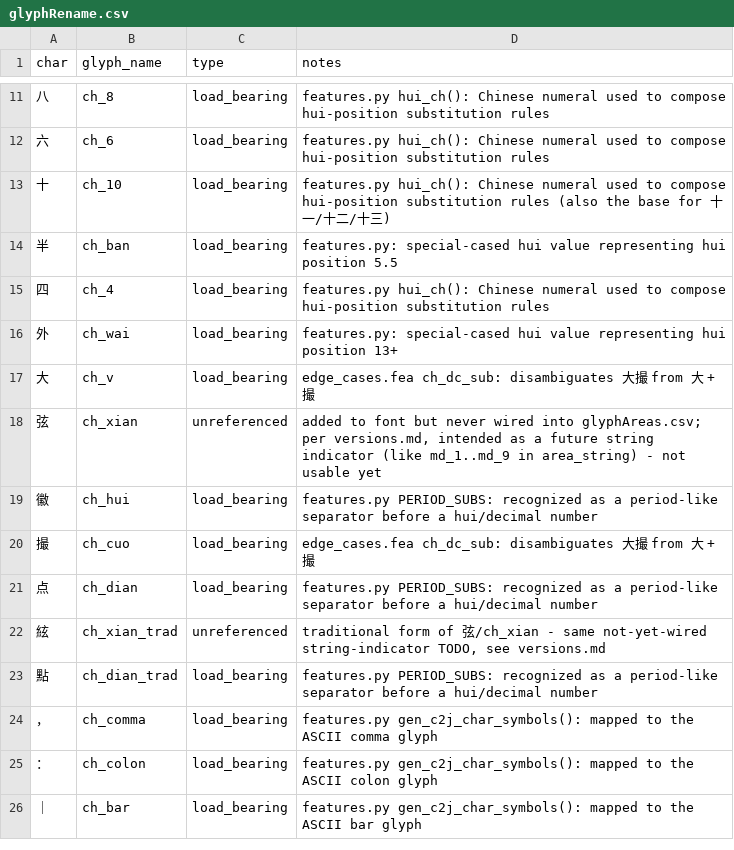
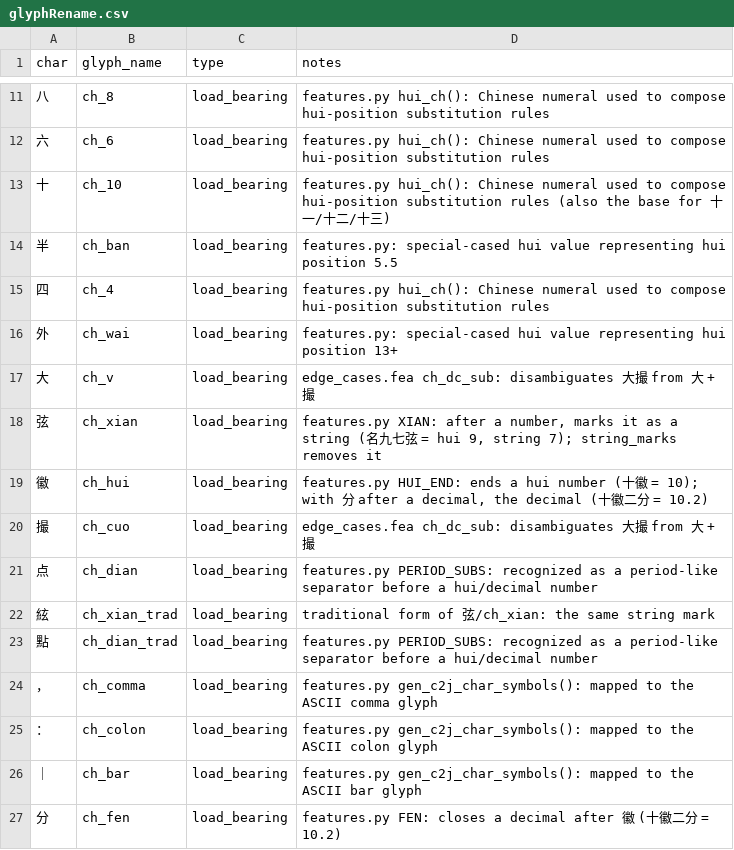
Before and after one commit to neuralfirings/JianZiPu, a CSV file: builder/inputs/glyphRename.csv, drawn as a sheet; only a part is shown, gaps mark what is left out.

```diff
--- a/builder/inputs/glyphRename.csv
+++ b/builder/inputs/glyphRename.csv
@@ -17,7 +17,7 @@ char,glyph_name,type,notes
 大,ch_v,load_bearing,"edge_cases.fea ch_dc_sub: disambiguates 大撮 from 大 + 撮"
-弦,ch_xian,unreferenced,"added to font but never wired into glyphAreas.csv; per versions.md, intended as a future string indicator (like md_1..md_9 in area_string) - not usable yet"
-徽,ch_hui,load_bearing,"features.py PERIOD_SUBS: recognized as a period-like separator before a hui/decimal number"
+弦,ch_xian,load_bearing,"features.py XIAN: after a number, marks it as a string (名九七弦 = hui 9, string 7); string_marks removes it"
+徽,ch_hui,load_bearing,"features.py HUI_END: ends a hui number (十徽 = 10); with 分 after a decimal, the decimal (十徽二分 = 10.2)"
 撮,ch_cuo,load_bearing,"edge_cases.fea ch_dc_sub: disambiguates 大撮 from 大 + 撮"
 点,ch_dian,load_bearing,"features.py PERIOD_SUBS: recognized as a period-like separator before a hui/decimal number"
-絃,ch_xian_trad,unreferenced,"traditional form of 弦/ch_xian - same not-yet-wired string-indicator TODO, see versions.md"
+絃,ch_xian_trad,load_bearing,"traditional form of 弦/ch_xian: the same string mark"
 點,ch_dian_trad,load_bearing,"features.py PERIOD_SUBS: recognized as a period-like separator before a hui/decimal number"
@@ -26 +26,2 @@ char,glyph_name,type,notes
 ｜,ch_bar,load_bearing,"features.py gen_c2j_char_symbols(): mapped to the ASCII bar glyph"
+分,ch_fen,load_bearing,"features.py FEN: closes a decimal after 徽 (十徽二分 = 10.2)"
```
Also changed, not shown: 11 other files.
